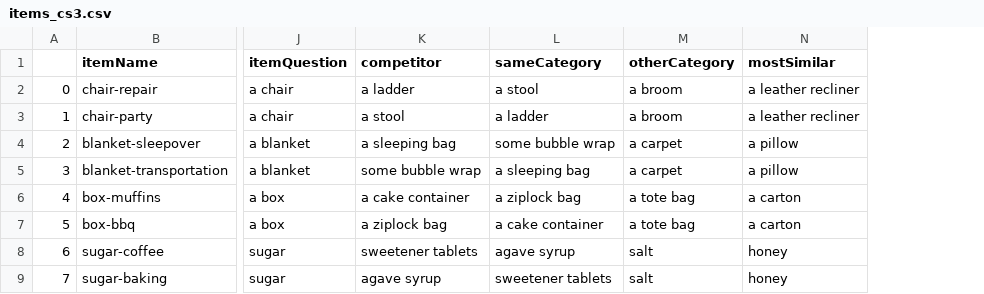
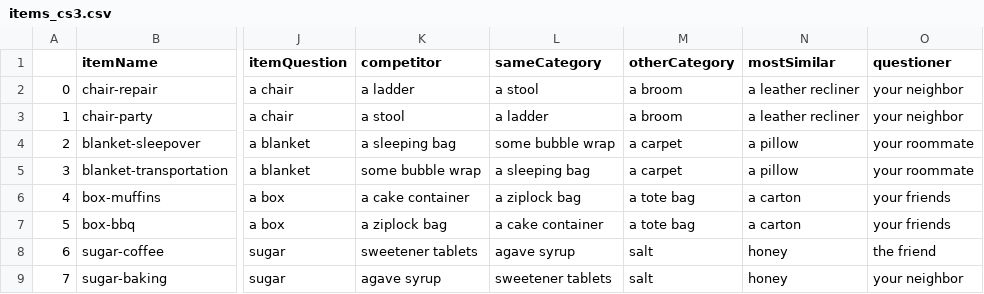
Before and after one commit to polina-tsvilodub/goal-inferences, a CSV file: experiments/goal_sampling/trials/items_cs3.csv, drawn as a sheet; only a part is shown, gaps mark what is left out; the diff covers the shown part only; the diff names each change by its address in the sheet, - before the commit and + after, or states it on an @@ line.

Commit message:
fix typos and add questioner col

```diff
--- a/experiments/goal_sampling/trials/items_cs3.csv
+++ b/experiments/goal_sampling/trials/items_cs3.csv
+column O (questioner), rows 2-9: your neighbor | your neighbor | your roommate | your roommate | your friends | your friends | the friend | your neighbor
```
Also changed, not shown: 2 edited cells elsewhere in this file.
